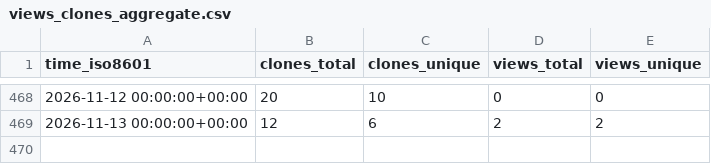
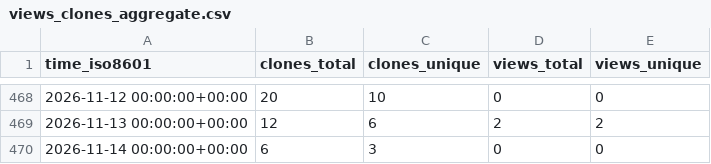
Before and after one commit to jbrzensk/rockfish_helpers, a CSV file: jbrzensk/rockfish_helpers/ghrs-data/views_clones_aggregate.csv, drawn as a sheet; only a part is shown, gaps mark what is left out; the diff names each change by its address in the sheet, - before the commit and + after, or states it on an @@ line.

```diff
--- a/jbrzensk/rockfish_helpers/ghrs-data/views_clones_aggregate.csv
+++ b/jbrzensk/rockfish_helpers/ghrs-data/views_clones_aggregate.csv
+row 470: 2026-11-14 00:00:00+00:00 | 6 | 3 | 0 | 0
```
Also changed, not shown: 1 other file.
